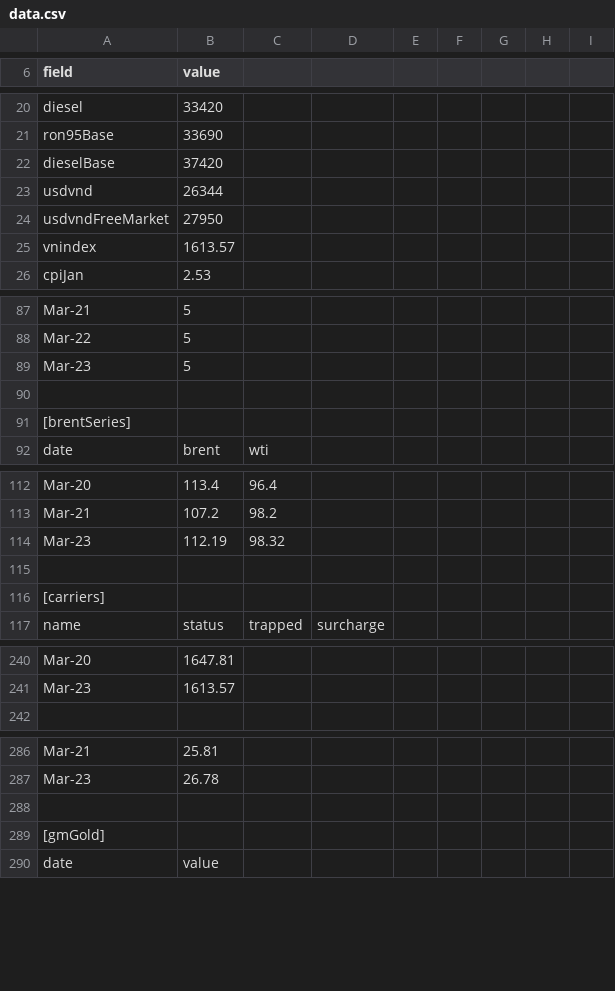
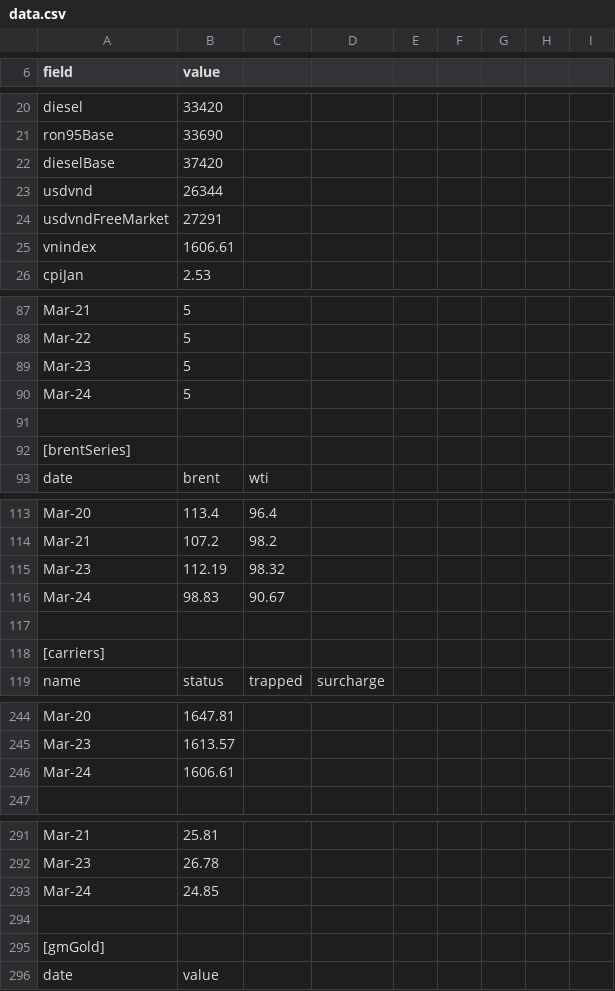
Before and after one commit to sachadray/hormuz-vietnam-tracker, a CSV file: data.csv, drawn as a sheet; only a part is shown, gaps mark what is left out; the diff covers the shown part only.

```diff
--- a/data.csv
+++ b/data.csv
@@ -23,4 +23,4 @@ dieselBase,37420,,,,
 usdvnd,26344,,,,
-usdvndFreeMarket,27950,,,,
-vnindex,1613.57,,,,
+usdvndFreeMarket,27291,,,,
+vnindex,1606.61,,,,
 cpiJan,2.53,,,,
@@ -89,2 +89,3 @@ Mar-22,5,,,,
 Mar-23,5,,,,
+Mar-24,5,,,,
 ,,,,,
@@ -114,2 +115,3 @@ Mar-21,107.2,98.2,,,
 Mar-23,112.19,98.32,,,
+Mar-24,98.83,90.67,,,
 ,,,,,
@@ -241,2 +245,3 @@ Mar-20,1647.81,,,,
 Mar-23,1613.57,,,,
+Mar-24,1606.61,,,,
 ,,,,,
@@ -287,2 +292,3 @@ Mar-21,25.81,,,,
 Mar-23,26.78,,,,
+Mar-24,24.85,,,,
 ,,,,,
```
Also changed, not shown: 3 added rows and 8 edited cells elsewhere in this file.
